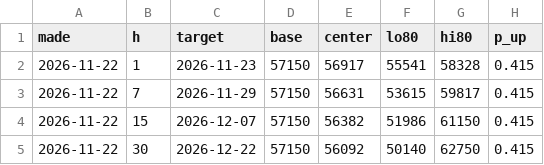
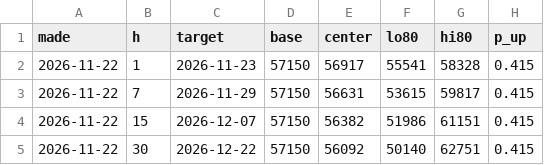
Before and after one commit to focus00002/gold-report, a CSV file: data/forecasts.csv, drawn as a sheet.

```diff
--- a/data/forecasts.csv
+++ b/data/forecasts.csv
@@ -3,3 +3,3 @@ made,h,target,base,center,lo80,hi80,p_up
 2026-11-22,7,2026-11-29,57150,56631,53615,59817,0.415
-2026-11-22,15,2026-12-07,57150,56382,51986,61150,0.415
-2026-11-22,30,2026-12-22,57150,56092,50140,62750,0.415
+2026-11-22,15,2026-12-07,57150,56382,51986,61151,0.415
+2026-11-22,30,2026-12-22,57150,56092,50140,62751,0.415
```
Also changed, not shown: 1 other file.
